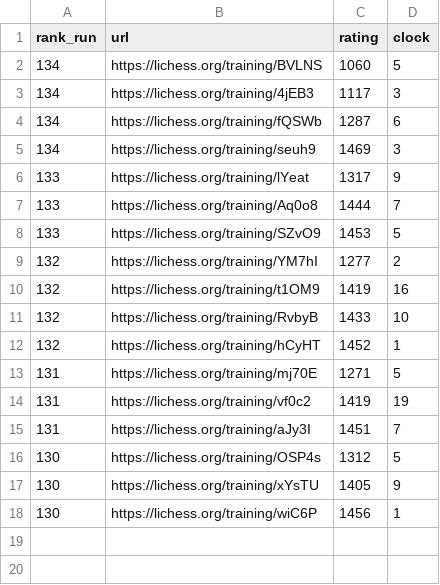
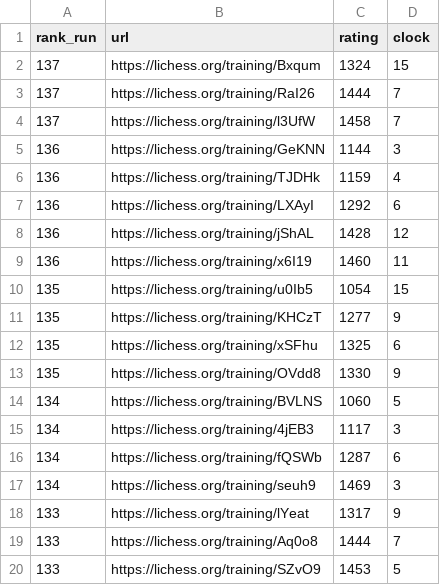
Before and after one commit to IsaacVerm/lichess-data, a CSV file: data/filter/recent-puzzles-failed.csv, drawn as a sheet.

```diff
--- a/data/filter/recent-puzzles-failed.csv
+++ b/data/filter/recent-puzzles-failed.csv
@@ -1,2 +1,14 @@
 rank_run,url,rating,clock
+137,https://lichess.org/training/Bxqum,1324,15
+137,https://lichess.org/training/RaI26,1444,7
+137,https://lichess.org/training/l3UfW,1458,7
+136,https://lichess.org/training/GeKNN,1144,3
+136,https://lichess.org/training/TJDHk,1159,4
+136,https://lichess.org/training/LXAyI,1292,6
+136,https://lichess.org/training/jShAL,1428,12
+136,https://lichess.org/training/x6I19,1460,11
+135,https://lichess.org/training/u0Ib5,1054,15
+135,https://lichess.org/training/KHCzT,1277,9
+135,https://lichess.org/training/xSFhu,1325,6
+135,https://lichess.org/training/OVdd8,1330,9
 134,https://lichess.org/training/BVLNS,1060,5
@@ -8,11 +20 @@ rank_run,url,rating,clock
 133,https://lichess.org/training/SZvO9,1453,5
-132,https://lichess.org/training/YM7hI,1277,2
-132,https://lichess.org/training/t1OM9,1419,16
-132,https://lichess.org/training/RvbyB,1433,10
-132,https://lichess.org/training/hCyHT,1452,1
-131,https://lichess.org/training/mj70E,1271,5
-131,https://lichess.org/training/vf0c2,1419,19
-131,https://lichess.org/training/aJy3I,1451,7
-130,https://lichess.org/training/OSP4s,1312,5
-130,https://lichess.org/training/xYsTU,1405,9
-130,https://lichess.org/training/wiC6P,1456,1
```
Also changed, not shown: data/agg/first-fail-by-run.csv, data/agg/stats-first-fail-by-date.csv, 2 other files.
